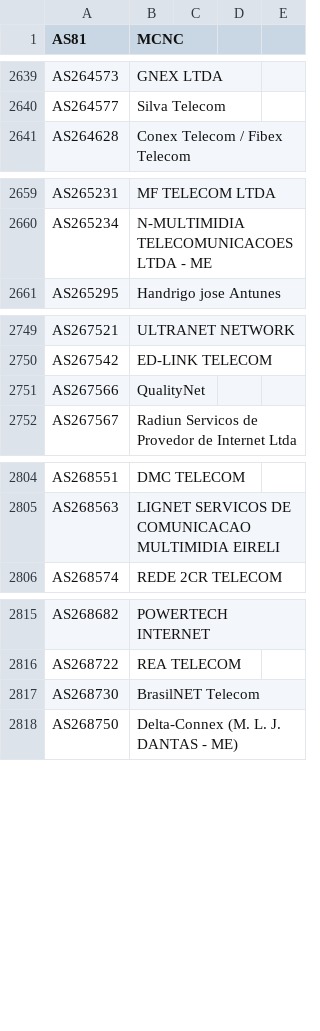
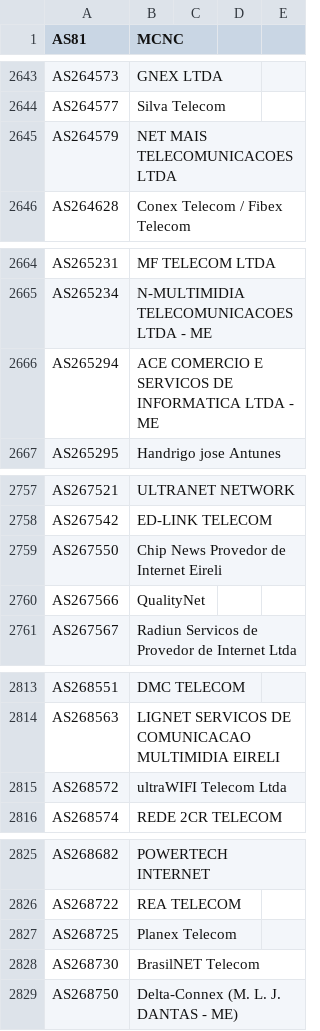
Before and after one commit to Alice39s/BGP.Tools-OpenDB, a CSV file: tags/dsl/tags-dsl.csv, drawn as a sheet; only a part is shown, gaps mark what is left out; the diff covers the shown part only; the diff names each change by its address in the sheet, - before the commit and + after, or states it on an @@ line.

```diff
--- a/tags/dsl/tags-dsl.csv
+++ b/tags/dsl/tags-dsl.csv
+row 2645: AS264579 | NET MAIS TELECOMUNICACOES LTDA
+row 2666: AS265294 | ACE COMERCIO E SERVICOS DE INFORMATICA LTDA - ME
+row 2759: AS267550 | Chip News Provedor de Internet Eireli
+row 2815: AS268572 | ultraWIFI Telecom Ltda
+row 2827: AS268725 | Planex Telecom
```
Also changed, not shown: 8 added rows and 3 edited cells elsewhere in this file, tags/a10k/tags-a10k.csv, tags/biznet/tags-biznet.csv, 37 other files.
